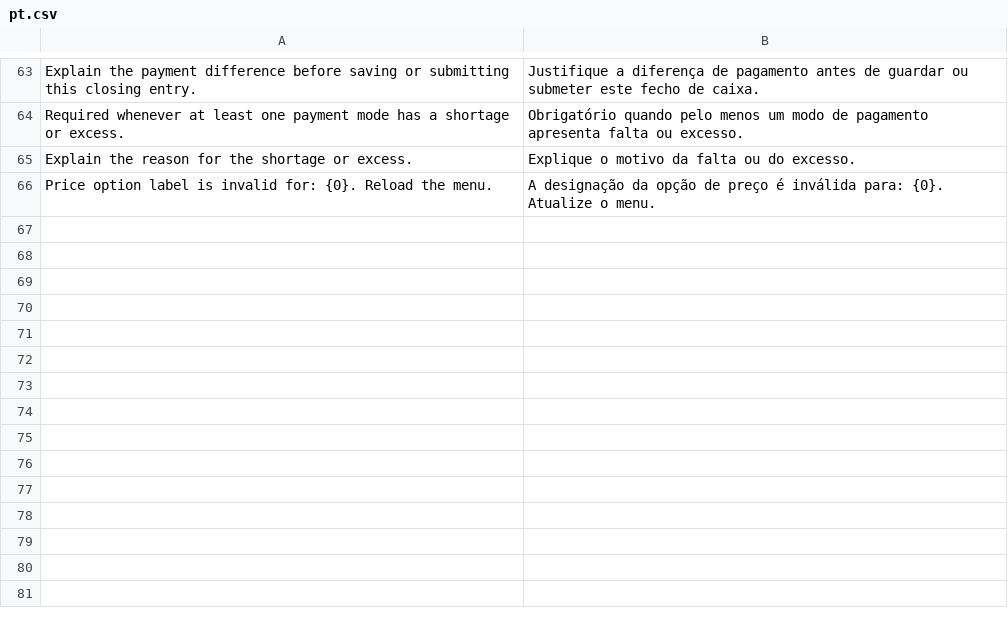
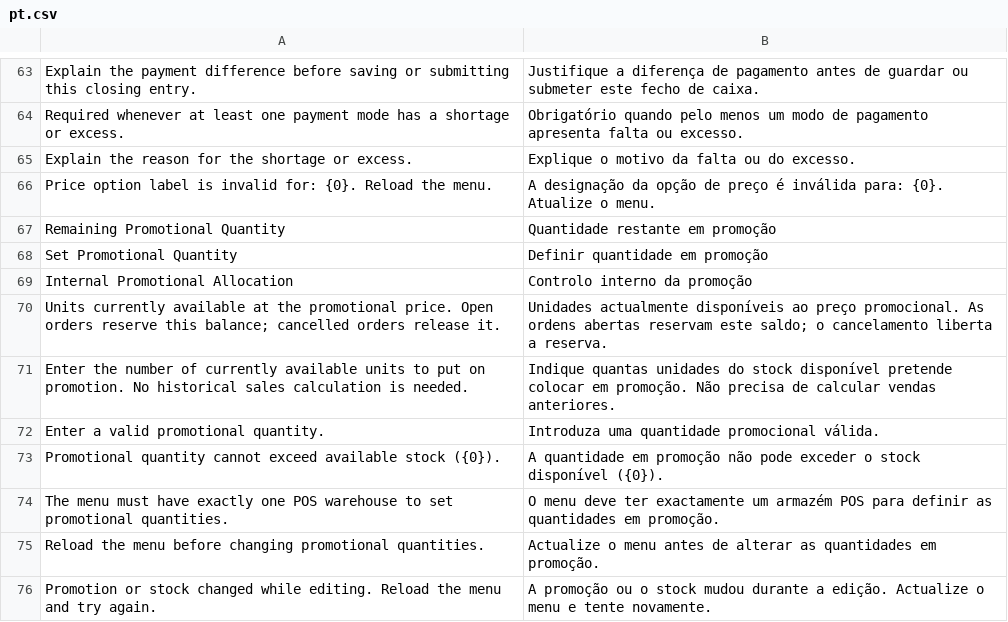
Before and after one commit to amussa/ury, a CSV file: ury/translations/pt.csv, drawn as a sheet; only a part is shown, gaps mark what is left out; the diff names each change by its address in the sheet, - before the commit and + after, or states it on an @@ line.

Commit message:
feat(pos): controlled order reductions, promotion balances and closing print guard

```diff
--- a/ury/translations/pt.csv
+++ b/ury/translations/pt.csv
+row 67: Remaining Promotional Quantity | Quantidade restante em promoção
+row 68: Set Promotional Quantity | Definir quantidade em promoção
+row 69: Internal Promotional Allocation | Controlo interno da promoção
+row 70: Units currently available at the promotional price. Open orders reserve this balance; cancelled orders release it. | Unidades actualmente disponíveis ao preço promocional. As ordens abertas reservam este saldo; o cancelamento liberta a reserva.
+row 71: Enter the number of currently available units to put on promotion. No historical sales calculation is needed. | Indique quantas unidades do stock disponível pretende colocar em promoção. Não precisa de calcular vendas anteriores.
+row 72: Enter a valid promotional quantity. | Introduza uma quantidade promocional válida.
+row 73: Promotional quantity cannot exceed available stock ({0}). | A quantidade em promoção não pode exceder o stock disponível ({0}).
+row 74: The menu must have exactly one POS warehouse to set promotional quantities. | O menu deve ter exactamente um armazém POS para definir as quantidades em promoção.
+row 75: Reload the menu before changing promotional quantities. | Actualize o menu antes de alterar as quantidades em promoção.
+row 76: Promotion or stock changed while editing. Reload the menu and try again. | A promoção ou o stock mudou durante a edição. Actualize o menu e tente novamente.
```
Also changed, not shown: 27 other files.
